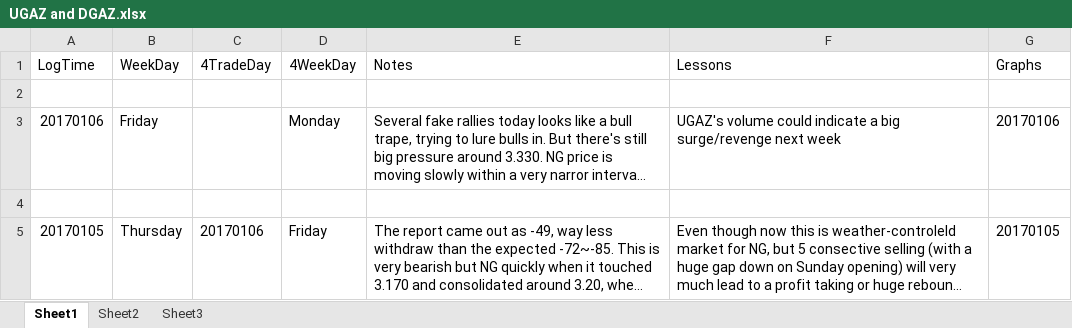
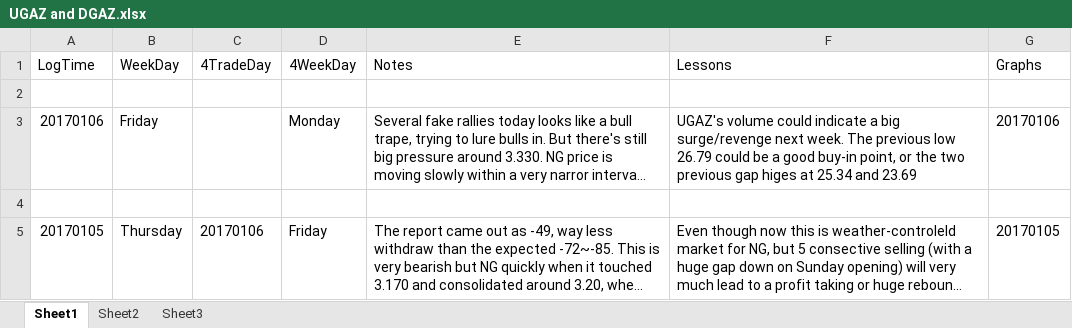
Before and after one commit to shuowenwei/TradingPlans, an Excel workbook: NaturalGas/UGAZ and DGAZ.xlsx, sheet Sheet1, drawn as a sheet; only a part is shown; long unchanged cells end in …; values as stored, in another font and other column widths than the file's, no borders; the diff names each change by its address in the sheet, - before the commit and + after, or states it on an @@ line.

Commit message:
add UGAZ possible buy in price for Monday 20170109

```diff
--- a/NaturalGas/UGAZ and DGAZ.xlsx (sheet Sheet1)
+++ b/NaturalGas/UGAZ and DGAZ.xlsx (sheet Sheet1)
-F3 (Lessons): …surge/revenge next week
+F3 (Lessons): …surge/revenge next week. The previous low 26.79 could be a good buy-in point, or the two previous gap higes at 25.34 and 23.69
```
